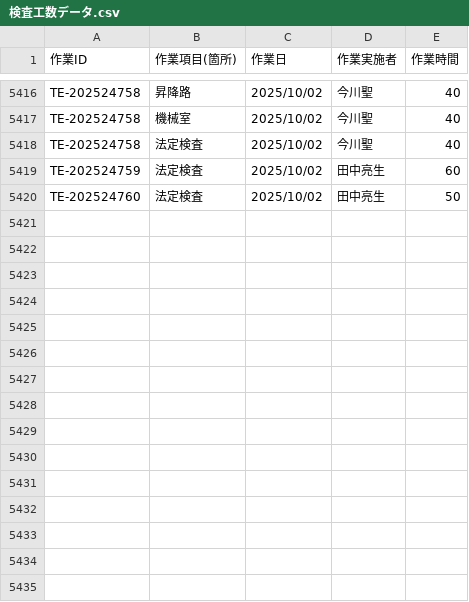
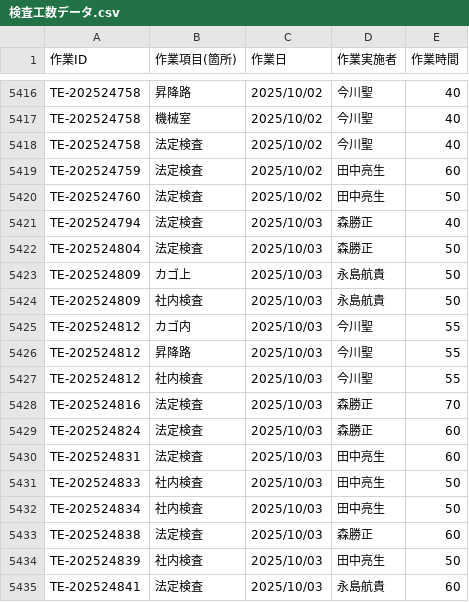
Before and after one commit to otameshi-web/kousu-app, a CSV file: data/検査工数データ.csv, drawn as a sheet; only a part is shown, gaps mark what is left out; the diff names each change by its address in the sheet, - before the commit and + after, or states it on an @@ line.

Commit message:
自動更新: 検査工数データ (2025-10-03 16:05:07)

```diff
--- a/data/検査工数データ.csv
+++ b/data/検査工数データ.csv
+row 5421: TE-202524794 | 法定検査 | 2025/10/03 | 森勝正 | 40
+row 5422: TE-202524804 | 法定検査 | 2025/10/03 | 森勝正 | 50
+row 5423: TE-202524809 | カゴ上 | 2025/10/03 | 永島航貴 | 50
+row 5424: TE-202524809 | 社内検査 | 2025/10/03 | 永島航貴 | 50
+row 5425: TE-202524812 | カゴ内 | 2025/10/03 | 今川聖 | 55
+row 5426: TE-202524812 | 昇降路 | 2025/10/03 | 今川聖 | 55
+row 5427: TE-202524812 | 社内検査 | 2025/10/03 | 今川聖 | 55
+row 5428: TE-202524816 | 法定検査 | 2025/10/03 | 森勝正 | 70
+row 5429: TE-202524824 | 法定検査 | 2025/10/03 | 森勝正 | 60
+row 5430: TE-202524831 | 法定検査 | 2025/10/03 | 田中亮生 | 60
+row 5431: TE-202524833 | 社内検査 | 2025/10/03 | 田中亮生 | 50
+row 5432: TE-202524834 | 社内検査 | 2025/10/03 | 田中亮生 | 50
+row 5433: TE-202524838 | 法定検査 | 2025/10/03 | 森勝正 | 60
+row 5434: TE-202524839 | 社内検査 | 2025/10/03 | 田中亮生 | 50
+row 5435: TE-202524841 | 法定検査 | 2025/10/03 | 永島航貴 | 60
```
